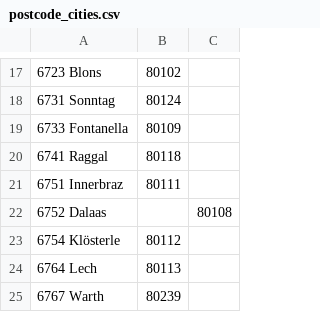
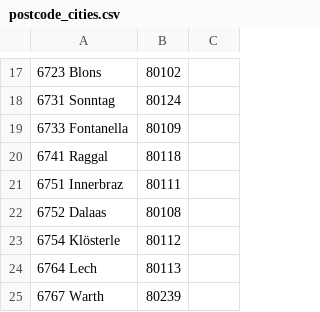
Before and after one commit to motileusers/Vodamep, a CSV file: specifications/Datasets/postcode_cities.csv, drawn as a sheet; only a part is shown, gaps mark what is left out.

```diff
--- a/specifications/Datasets/postcode_cities.csv
+++ b/specifications/Datasets/postcode_cities.csv
@@ -21,3 +21,3 @@
 6751 Innerbraz;80111;
-6752 Dalaas;;80108;
+6752 Dalaas;80108;
 6754 Klösterle;80112;
```
Also changed, not shown: 10 other files.
